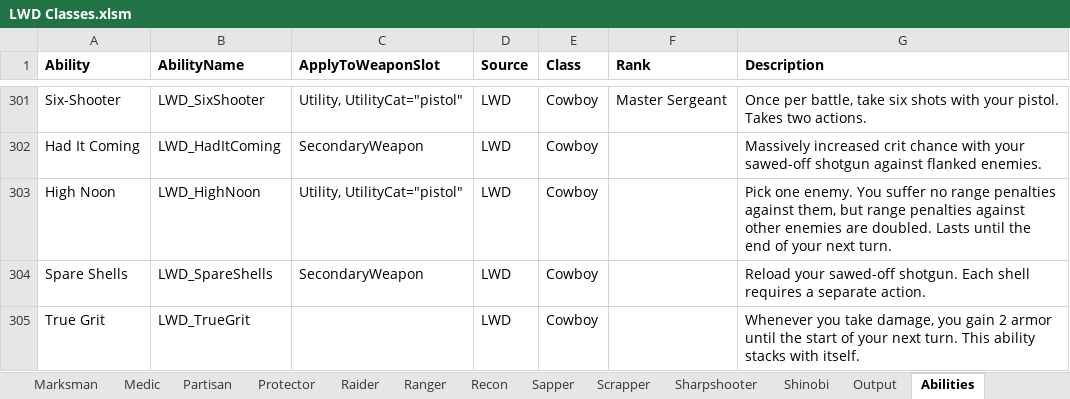
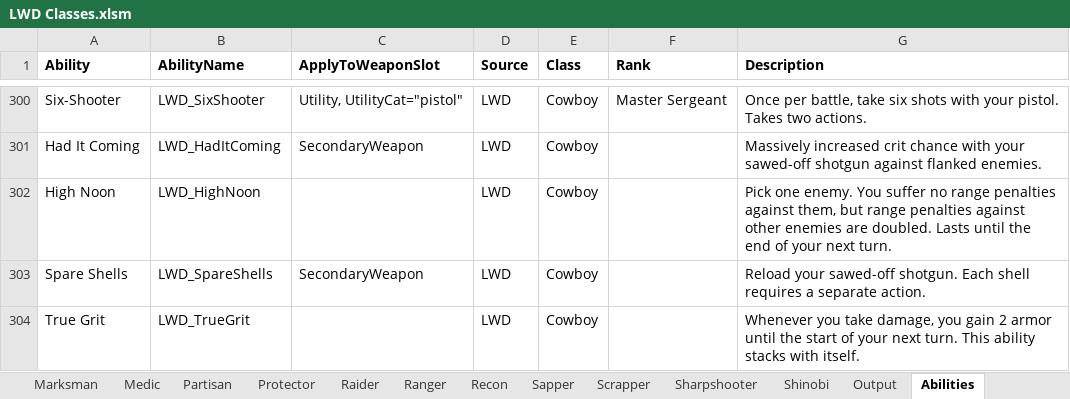
Before and after one commit to DaTedinator/LongWarDivided, an Excel workbook: Long War Divided/LWD Classes.xlsm, sheet Abilities, drawn as a sheet; only a part is shown, gaps mark what is left out; values as stored, in another font and other column widths than the file's, no borders; conditional formats not drawn; addresses are those after the commit; the diff covers the shown part only; the diff names each change by its address in the sheet, - before the commit and + after, or states it on an @@ line.

Commit message:
Shit, lots of changes. Should've kept track as I did them.
Reinstated not-actually-redundant X2Condition_WeaponSlot

```diff
--- a/Long War Divided/LWD Classes.xlsm (sheet Abilities)
+++ b/Long War Divided/LWD Classes.xlsm (sheet Abilities)
-C302 (ApplyToWeaponSlot): Utility, UtilityCat="pistol"
+C302 (ApplyToWeaponSlot): (empty)
```
Also changed, not shown: 1 removed row and 59 edited cells elsewhere in this sheet, sheet Assault, sheet Partisan, sheet Courser, sheet Sapper, sheet Protector, sheet FieldScientist, 6 more sheets, 10 other files.
